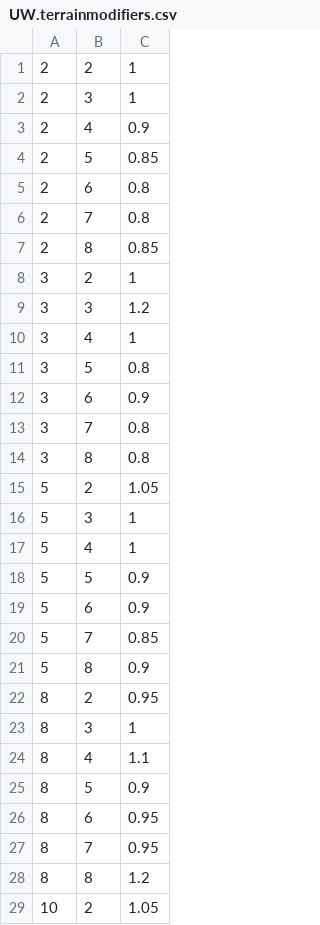
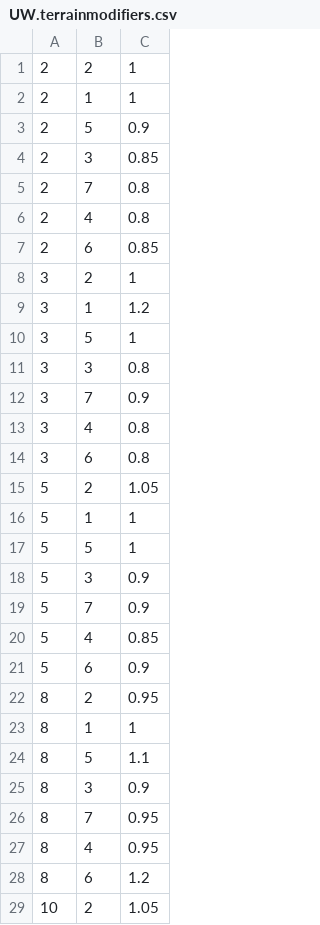
Before and after one commit to JOverseer/joverseer, a CSV file: joverseerjar/resources/metadata/UW.terrainmodifiers.csv, drawn as a sheet; only a part is shown; the diff covers the shown part only.

Commit message:
Update UW.terrainmodifiers.csv
Joverseer had the data values from the cosmic data but is using

Terrain type numbers
9 open seas, 8 coastal waters, 2 shore/plains, 1 open plains, 5 hills and rough, 3 mixed forest, 7 desert wastes, 4 Fens and Swamp, 6 mountains

cosmic uses
Terrain Type Numbers
0 Open Seas 1 Coastal Waters 2 Shore/Plains 3 Open Plains 4 Hills & Rough 5 Mixed Forest 6 Desert Wastes 7 Fens & Swamp 8 Mountains

so did a find replace like 0->)->9, 1->!->8, 2 unchanged, 3->£->1, means I don't end up accidentally changing all the 1 into 8 for coasts and then all the previous 8 mountains (and the coasts that are now 8) all into 6 for mountains

```diff
--- a/joverseerjar/resources/metadata/UW.terrainmodifiers.csv
+++ b/joverseerjar/resources/metadata/UW.terrainmodifiers.csv
@@ -1,29 +1,29 @@
 2,2,1
-2,3,1
-2,4,0.9
-2,5,0.85
-2,6,0.8
+2,1,1
+2,5,0.9
+2,3,0.85
 2,7,0.8
-2,8,0.85
+2,4,0.8
+2,6,0.85
 3,2,1
-3,3,1.2
-3,4,1
-3,5,0.8
-3,6,0.9
-3,7,0.8
-3,8,0.8
+3,1,1.2
+3,5,1
+3,3,0.8
+3,7,0.9
+3,4,0.8
+3,6,0.8
 5,2,1.05
-5,3,1
-5,4,1
-5,5,0.9
+5,1,1
+5,5,1
+5,3,0.9
+5,7,0.9
+5,4,0.85
 5,6,0.9
-5,7,0.85
-5,8,0.9
 8,2,0.95
-8,3,1
-8,4,1.1
-8,5,0.9
-8,6,0.95
+8,1,1
+8,5,1.1
+8,3,0.9
 8,7,0.95
-8,8,1.2
+8,4,0.95
+8,6,1.2
 10,2,1.05
```
Also changed, not shown: 7 added rows, 7 removed rows and 24 edited cells elsewhere in this file.
